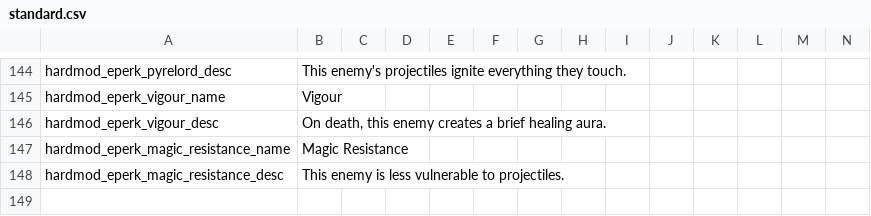
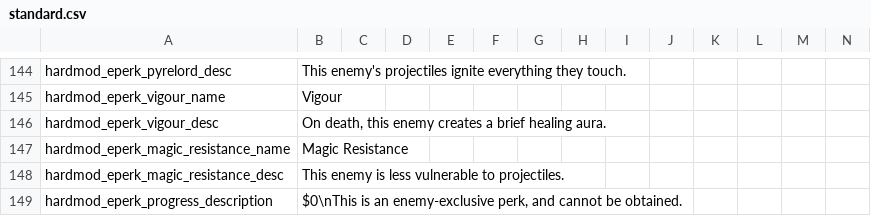
Before and after one commit to Conga0/noita.hardmod, a CSV file: files/standard.csv, drawn as a sheet; only a part is shown, gaps mark what is left out; rows hold the shown columns only; the diff names each change by its address in the sheet, - before the commit and + after, or states it on an @@ line.

Commit message:
added mini-icons for eperks

```diff
--- a/files/standard.csv
+++ b/files/standard.csv
+row 149: hardmod_eperk_progress_description | $0\nThis is an enemy-exclusive perk, and cannot be obtained.
```
Also changed, not shown: 18 other files.
